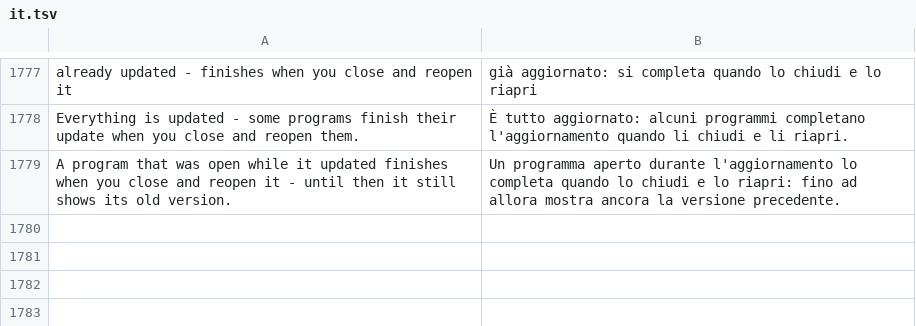
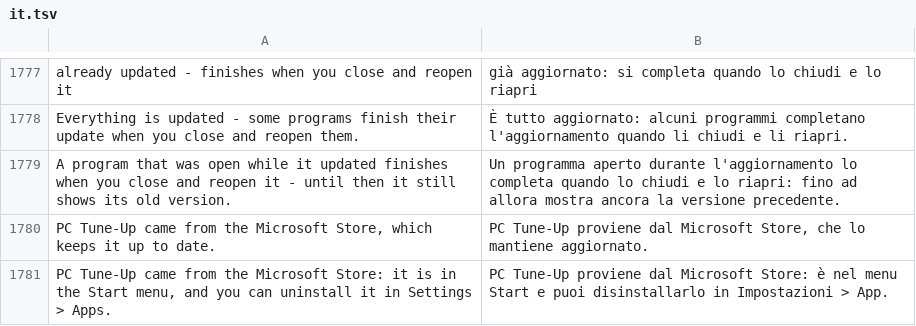
Before and after one commit to michaelkloprogge-gif/pc-tuneup, a TSV file: lang/it.tsv, drawn as a sheet; only a part is shown, gaps mark what is left out; the diff names each change by its address in the sheet, - before the commit and + after, or states it on an @@ line.

```diff
--- a/lang/it.tsv
+++ b/lang/it.tsv
+row 1780: PC Tune-Up came from the Microsoft Store, which keeps it up to date. | PC Tune-Up proviene dal Microsoft Store, che lo mantiene aggiornato.
+row 1781: PC Tune-Up came from the Microsoft Store: it is in the Start menu, and you can uninstall it in Settings > Apps. | PC Tune-Up proviene dal Microsoft Store: è nel menu Start e puoi disinstallarlo in Impostazioni > App.
```
Also changed, not shown: lang/de.tsv, lang/es.tsv, 5 other files.
